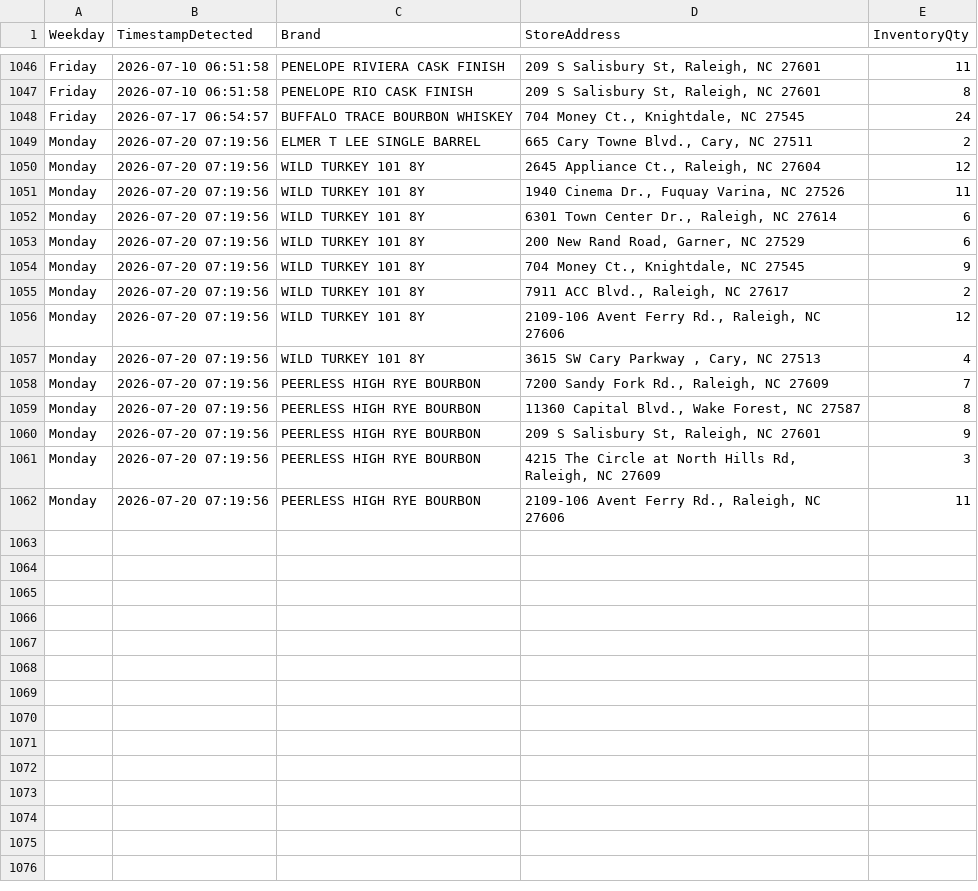
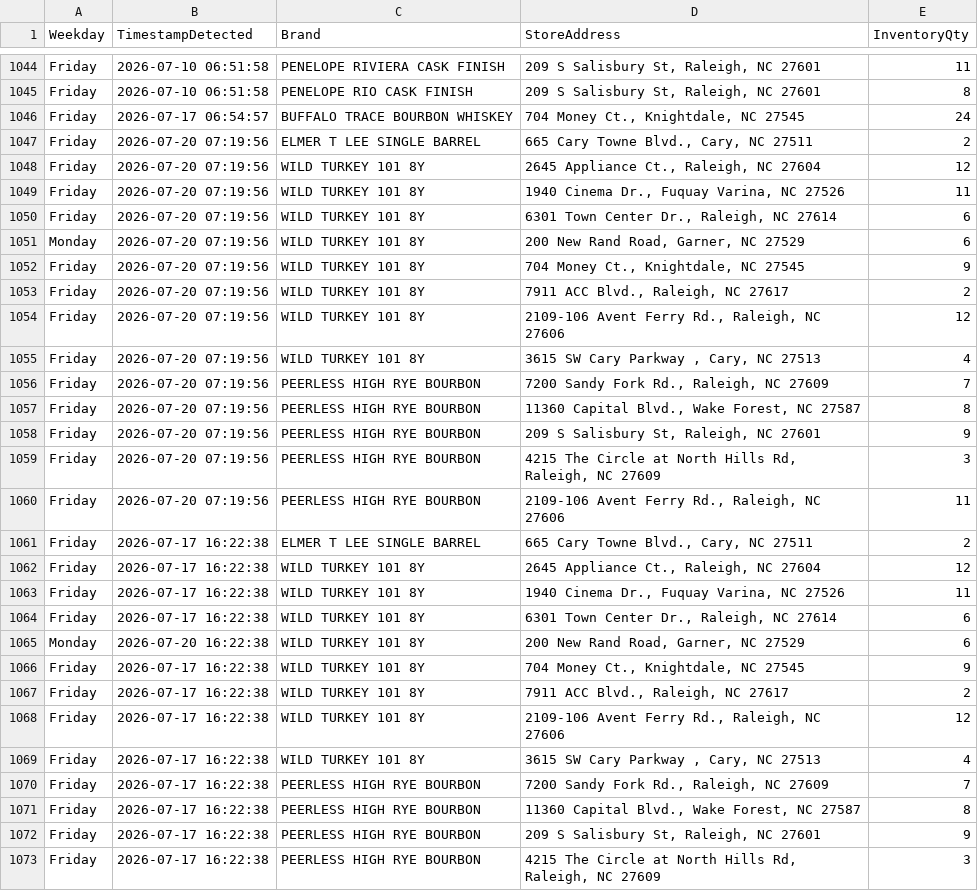
Before and after one commit to bourbonhunter/bourbon-pourcast-frontend, a CSV file: drop_history.csv, drawn as a sheet; only a part is shown, gaps mark what is left out; the diff covers the shown part only.

```diff
--- a/drop_history.csv
+++ b/drop_history.csv
@@ -1048,15 +1046,28 @@ Friday,2026-07-10 06:51:58,PENELOPE RIO CASK FINISH,"209 S Salisbury St, Raleigh
 Friday,2026-07-17 06:54:57,BUFFALO TRACE BOURBON WHISKEY,"704 Money Ct., Knightdale, NC 27545",24
-Monday,2026-07-20 07:19:56,ELMER T LEE SINGLE BARREL,"665 Cary Towne Blvd., Cary, NC 27511",2
-Monday,2026-07-20 07:19:56,WILD TURKEY 101 8Y,"2645 Appliance Ct., Raleigh, NC 27604",12
-Monday,2026-07-20 07:19:56,WILD TURKEY 101 8Y,"1940 Cinema Dr., Fuquay Varina, NC 27526",11
-Monday,2026-07-20 07:19:56,WILD TURKEY 101 8Y,"6301 Town Center Dr., Raleigh, NC 27614",6
+Friday,2026-07-20 07:19:56,ELMER T LEE SINGLE BARREL,"665 Cary Towne Blvd., Cary, NC 27511",2
+Friday,2026-07-20 07:19:56,WILD TURKEY 101 8Y,"2645 Appliance Ct., Raleigh, NC 27604",12
+Friday,2026-07-20 07:19:56,WILD TURKEY 101 8Y,"1940 Cinema Dr., Fuquay Varina, NC 27526",11
+Friday,2026-07-20 07:19:56,WILD TURKEY 101 8Y,"6301 Town Center Dr., Raleigh, NC 27614",6
 Monday,2026-07-20 07:19:56,WILD TURKEY 101 8Y,"200 New Rand Road, Garner, NC 27529",6
-Monday,2026-07-20 07:19:56,WILD TURKEY 101 8Y,"704 Money Ct., Knightdale, NC 27545",9
-Monday,2026-07-20 07:19:56,WILD TURKEY 101 8Y,"7911 ACC Blvd., Raleigh, NC 27617",2
-Monday,2026-07-20 07:19:56,WILD TURKEY 101 8Y,"2109-106 Avent Ferry Rd., Raleigh, NC 27606",12
-Monday,2026-07-20 07:19:56,WILD TURKEY 101 8Y,"3615 SW Cary Parkway , Cary, NC 27513",4
-Monday,2026-07-20 07:19:56,PEERLESS HIGH RYE BOURBON,"7200 Sandy Fork Rd., Raleigh, NC 27609",7
-Monday,2026-07-20 07:19:56,PEERLESS HIGH RYE BOURBON,"11360 Capital Blvd., Wake Forest, NC 27587",8
-Monday,2026-07-20 07:19:56,PEERLESS HIGH RYE BOURBON,"209 S Salisbury St, Raleigh, NC 27601",9
-Monday,2026-07-20 07:19:56,PEERLESS HIGH RYE BOURBON,"4215 The Circle at North Hills Rd, Raleigh, NC 27609",3
-Monday,2026-07-20 07:19:56,PEERLESS HIGH RYE BOURBON,"2109-106 Avent Ferry Rd., Raleigh, NC 27606",11
+Friday,2026-07-20 07:19:56,WILD TURKEY 101 8Y,"704 Money Ct., Knightdale, NC 27545",9
+Friday,2026-07-20 07:19:56,WILD TURKEY 101 8Y,"7911 ACC Blvd., Raleigh, NC 27617",2
+Friday,2026-07-20 07:19:56,WILD TURKEY 101 8Y,"2109-106 Avent Ferry Rd., Raleigh, NC 27606",12
+Friday,2026-07-20 07:19:56,WILD TURKEY 101 8Y,"3615 SW Cary Parkway , Cary, NC 27513",4
+Friday,2026-07-20 07:19:56,PEERLESS HIGH RYE BOURBON,"7200 Sandy Fork Rd., Raleigh, NC 27609",7
+Friday,2026-07-20 07:19:56,PEERLESS HIGH RYE BOURBON,"11360 Capital Blvd., Wake Forest, NC 27587",8
+Friday,2026-07-20 07:19:56,PEERLESS HIGH RYE BOURBON,"209 S Salisbury St, Raleigh, NC 27601",9
+Friday,2026-07-20 07:19:56,PEERLESS HIGH RYE BOURBON,"4215 The Circle at North Hills Rd, Raleigh, NC 27609",3
+Friday,2026-07-20 07:19:56,PEERLESS HIGH RYE BOURBON,"2109-106 Avent Ferry Rd., Raleigh, NC 27606",11
+Friday,2026-07-17 16:22:38,ELMER T LEE SINGLE BARREL,"665 Cary Towne Blvd., Cary, NC 27511",2
+Friday,2026-07-17 16:22:38,WILD TURKEY 101 8Y,"2645 Appliance Ct., Raleigh, NC 27604",12
+Friday,2026-07-17 16:22:38,WILD TURKEY 101 8Y,"1940 Cinema Dr., Fuquay Varina, NC 27526",11
+Friday,2026-07-17 16:22:38,WILD TURKEY 101 8Y,"6301 Town Center Dr., Raleigh, NC 27614",6
+Monday,2026-07-20 16:22:38,WILD TURKEY 101 8Y,"200 New Rand Road, Garner, NC 27529",6
+Friday,2026-07-17 16:22:38,WILD TURKEY 101 8Y,"704 Money Ct., Knightdale, NC 27545",9
+Friday,2026-07-17 16:22:38,WILD TURKEY 101 8Y,"7911 ACC Blvd., Raleigh, NC 27617",2
+Friday,2026-07-17 16:22:38,WILD TURKEY 101 8Y,"2109-106 Avent Ferry Rd., Raleigh, NC 27606",12
+Friday,2026-07-17 16:22:38,WILD TURKEY 101 8Y,"3615 SW Cary Parkway , Cary, NC 27513",4
+Friday,2026-07-17 16:22:38,PEERLESS HIGH RYE BOURBON,"7200 Sandy Fork Rd., Raleigh, NC 27609",7
+Friday,2026-07-17 16:22:38,PEERLESS HIGH RYE BOURBON,"11360 Capital Blvd., Wake Forest, NC 27587",8
+Friday,2026-07-17 16:22:38,PEERLESS HIGH RYE BOURBON,"209 S Salisbury St, Raleigh, NC 27601",9
+Friday,2026-07-17 16:22:38,PEERLESS HIGH RYE BOURBON,"4215 The Circle at North Hills Rd, Raleigh, NC 27609",3
```
Also changed, not shown: 1 added row, 2 removed rows and 64 edited cells elsewhere in this file, drop_tracker.csv, 2 other files.
